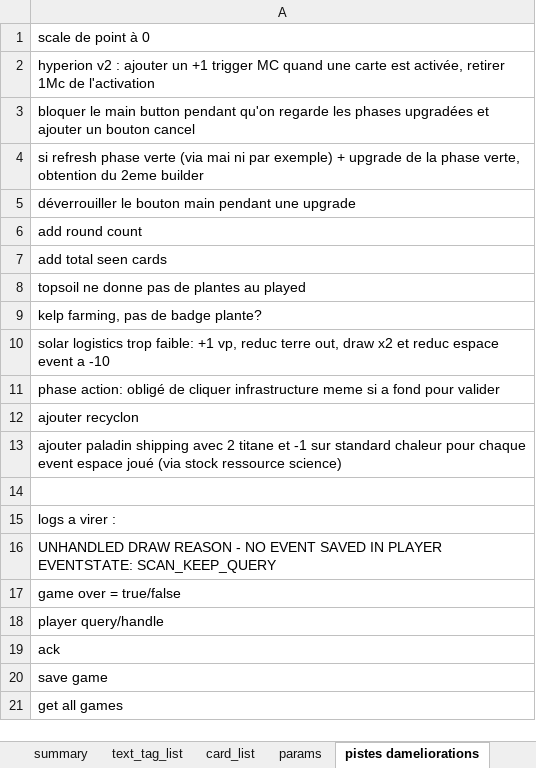
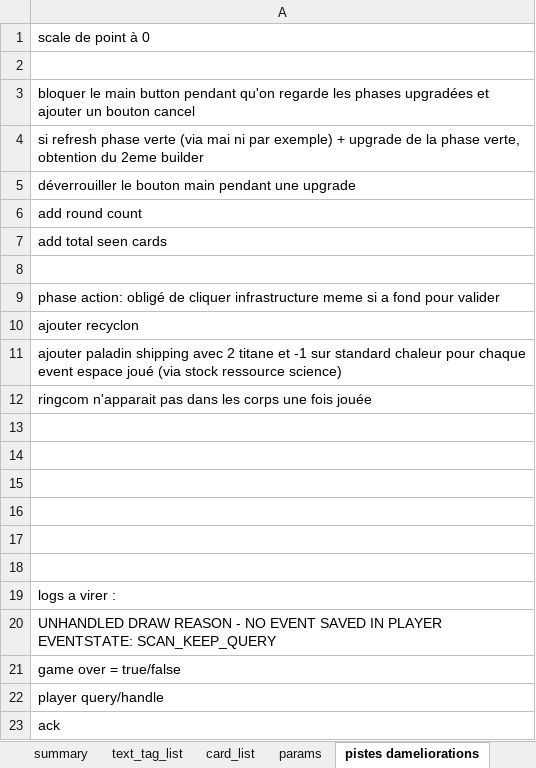
Before and after one commit to Mylaana/AresExpedition, an Excel workbook: ressources/game_data_input.xlsx, sheet pistes dameliorations, drawn as a sheet; only a part is shown; the shorter side is filled out with more unchanged rows; values as stored, in another font and other column widths than the file's, no borders; charts and pictures not drawn; removed rows and columns are numbered as before the commit, all else as after; the diff names each change by its address in the sheet, - before the commit and + after, or states it on an @@ line.

Commit message:
add hyperion v2, buffed meat industry

```diff
--- a/ressources/game_data_input.xlsx (sheet pistes dameliorations)
+++ b/ressources/game_data_input.xlsx (sheet pistes dameliorations)
-A2: hyperion v2 : ajouter un +1 trigger MC quand une carte est activée, retirer 1Mc de l'activation
+A2: (empty)
-A8: topsoil ne donne pas de plantes au played
+A8: (empty)
-row 9: kelp farming, pas de badge plante?
-row 10: solar logistics trop faible: +1 vp, reduc terre out, draw x2 et reduc espace event a -10
+row 12: ringcom n'apparait pas dans les corps une fois jouée
+row 13: (empty)
+row 14: (empty)
+row 15: (empty)
+row 16: (empty)
+row 17: (empty)
```
Also changed, not shown: sheet card_list, sheet summary, formulas that keep their value, 5 other files.
